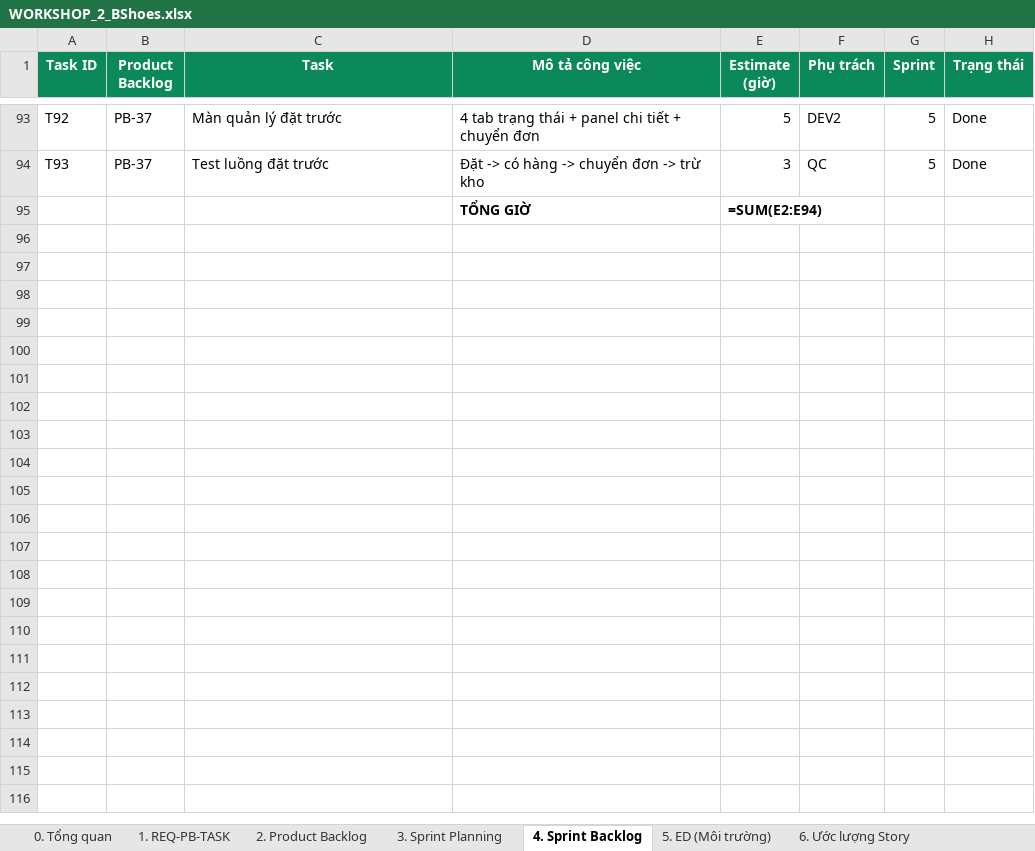
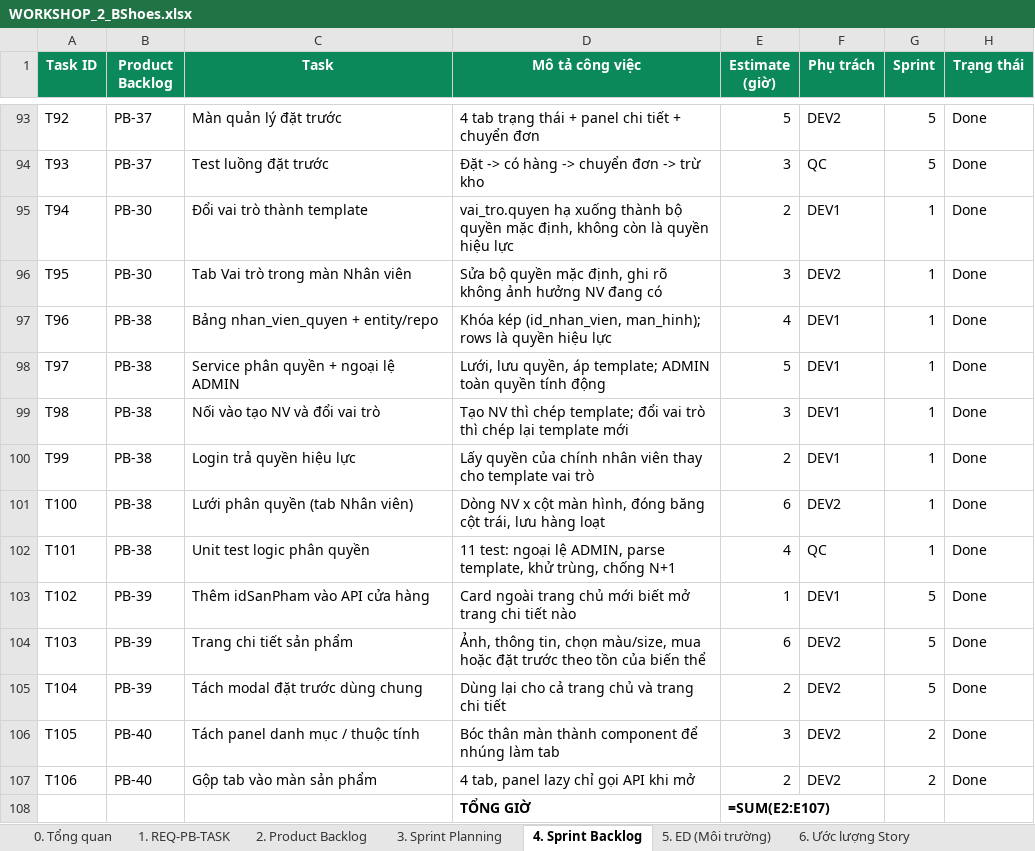
Before and after one commit to SeekerTemp/bshoes2607, an Excel workbook: doc-school/WORKSHOP_2_BShoes.xlsx, sheet 4. Sprint Backlog, drawn as a sheet; only a part is shown, gaps mark what is left out; values as stored, in another font and other column widths than the file's, no borders; formulas without a stored value are shown as written; addresses are those after the commit; the diff names each change by its address in the sheet, - before the commit and + after, or states it on an @@ line.

```diff
--- a/doc-school/WORKSHOP_2_BShoes.xlsx (sheet 4. Sprint Backlog)
+++ b/doc-school/WORKSHOP_2_BShoes.xlsx (sheet 4. Sprint Backlog)
+row 95: T94 | PB-30 | Đổi vai trò thành template | vai_tro.quyen hạ xuống thành bộ quyền mặc định, không còn là quyền hiệu lực | 2 | DEV1 | 1 | Done
+row 96: T95 | PB-30 | Tab Vai trò trong màn Nhân viên | Sửa bộ quyền mặc định, ghi rõ không ảnh hưởng NV đang có | 3 | DEV2 | 1 | Done
+row 97: T96 | PB-38 | Bảng nhan_vien_quyen + entity/repo | Khóa kép (id_nhan_vien, man_hinh); rows là quyền hiệu lực | 4 | DEV1 | 1 | Done
+row 98: T97 | PB-38 | Service phân quyền + ngoại lệ ADMIN | Lưới, lưu quyền, áp template; ADMIN toàn quyền tính động | 5 | DEV1 | 1 | Done
+row 99: T98 | PB-38 | Nối vào tạo NV và đổi vai trò | Tạo NV thì chép template; đổi vai trò thì chép lại template mới | 3 | DEV1 | 1 | Done
+row 100: T99 | PB-38 | Login trả quyền hiệu lực | Lấy quyền của chính nhân viên thay cho template vai trò | 2 | DEV1 | 1 | Done
+row 101: T100 | PB-38 | Lưới phân quyền (tab Nhân viên) | Dòng NV x cột màn hình, đóng băng cột trái, lưu hàng loạt | 6 | DEV2 | 1 | Done
+row 102: T101 | PB-38 | Unit test logic phân quyền | 11 test: ngoại lệ ADMIN, parse template, khử trùng, chống N+1 | 4 | QC | 1 | Done
+row 103: T102 | PB-39 | Thêm idSanPham vào API cửa hàng | Card ngoài trang chủ mới biết mở trang chi tiết nào | 1 | DEV1 | 5 | Done
+row 104: T103 | PB-39 | Trang chi tiết sản phẩm | Ảnh, thông tin, chọn màu/size, mua hoặc đặt trước theo tồn của biến thể | 6 | DEV2 | 5 | Done
+row 105: T104 | PB-39 | Tách modal đặt trước dùng chung | Dùng lại cho cả trang chủ và trang chi tiết | 2 | DEV2 | 5 | Done
+row 106: T105 | PB-40 | Tách panel danh mục / thuộc tính | Bóc thân màn thành component để nhúng làm tab | 3 | DEV2 | 2 | Done
+row 107: T106 | PB-40 | Gộp tab vào màn sản phẩm | 4 tab, panel lazy chỉ gọi API khi mở | 2 | DEV2 | 2 | Done
-E108 (Estimate (giờ)): =SUM(E2:E94)
+E108 (Estimate (giờ)): =SUM(E2:E107)
```
Also changed, not shown: sheet 2. Product Backlog, sheet 1. REQ-PB-TASK, sheet 6. Ước lượng Story, sheet 3. Sprint Planning, sheet 0. Tổng quan, sheet 5. ED (Môi trường), 8 other files.
